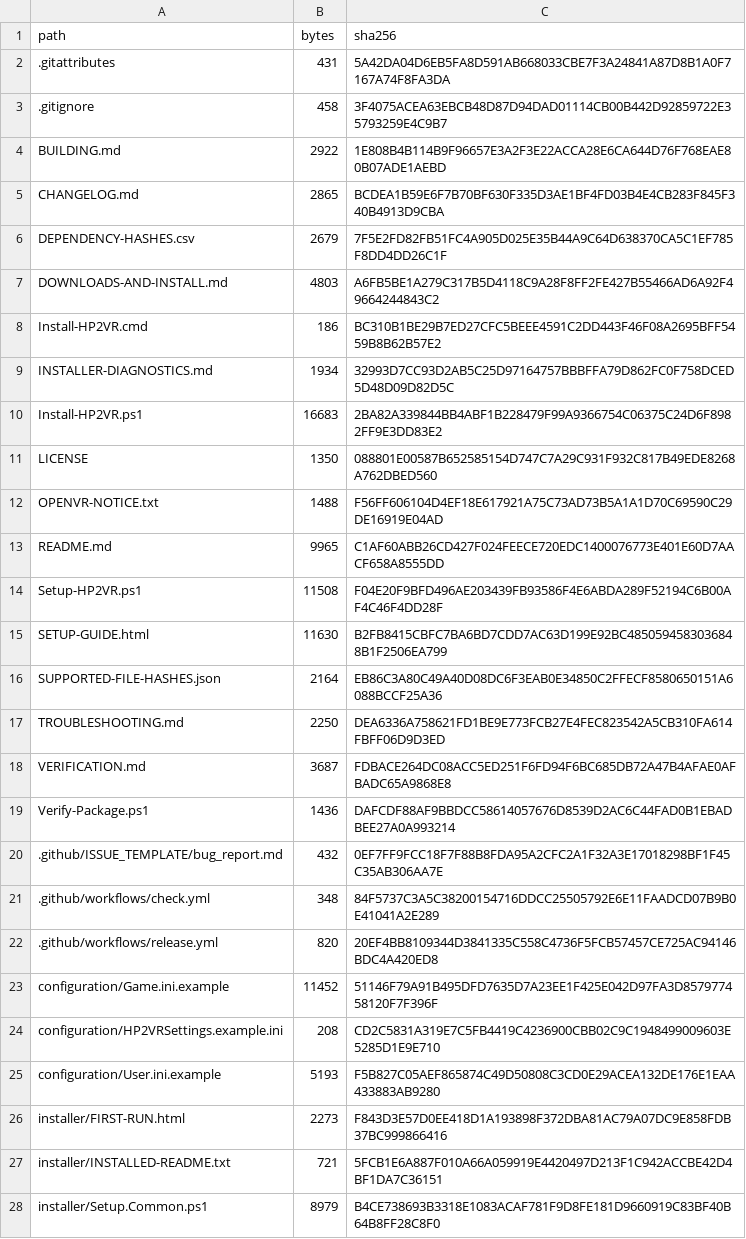
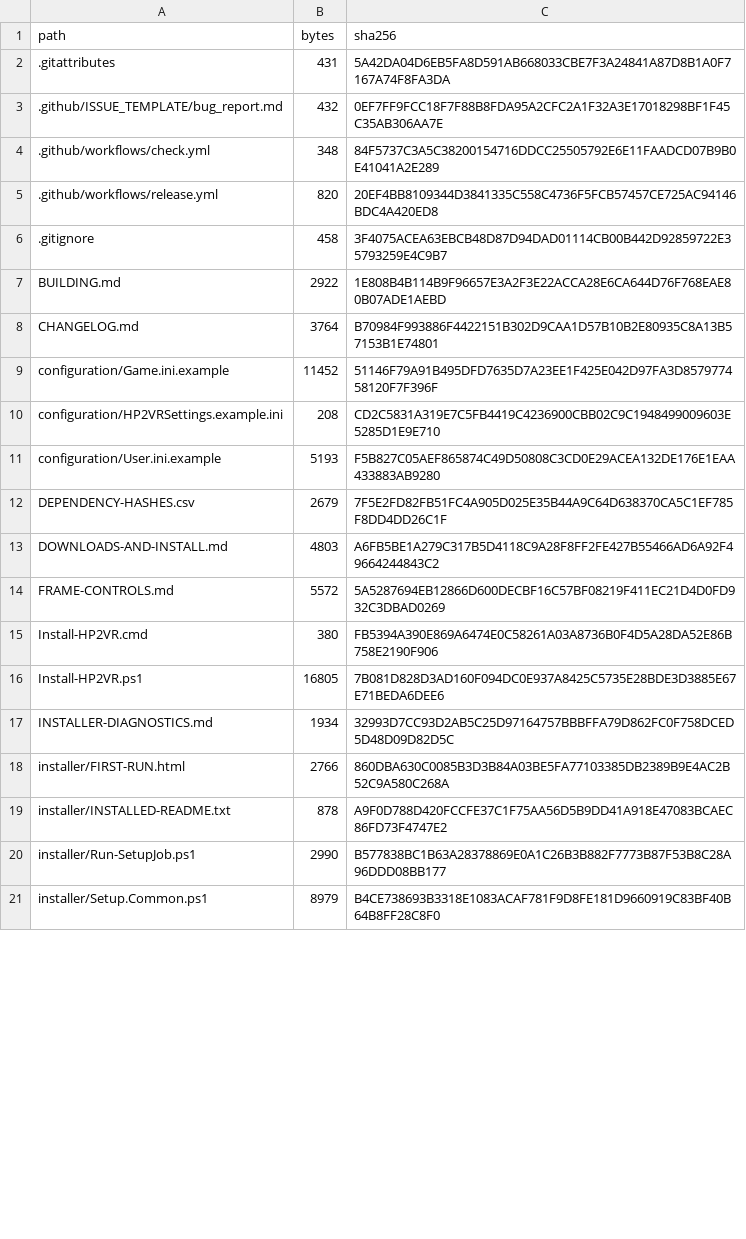
Before and after one commit to The-Logeen/HP2VR, a CSV file: FILE-MANIFEST.csv, drawn as a sheet; only a part is shown; removed rows and columns are numbered as before the commit, all else as after; the diff covers the shown part only; the diff names each change by its address in the sheet, - before the commit and + after, or states it on an @@ line.

```diff
--- a/FILE-MANIFEST.csv
+++ b/FILE-MANIFEST.csv
-row 5: CHANGELOG.md | 2865 | BCDEA1B59E6F7B70BF630F335D3AE1BF4FD03B4E4CB283F845F340B4913D9CBA
-row 8: Install-HP2VR.cmd | 186 | BC310B1BE29B7ED27CFC5BEEE4591C2DD443F46F08A2695BFF5459B8B62B57E2
-row 10: Install-HP2VR.ps1 | 16683 | 2BA82A339844BB4ABF1B228479F99A9366754C06375C24D6F8982FF9E3DD83E2
@@ row 11 moved to row 23: LICENSE @@
@@ row 12 moved to row 24: OPENVR-NOTICE.txt @@
-row 13: README.md | 9965 | C1AF60ABB26CD427F024FEECE720EDC1400076773E401E60D7AACF658A8555DD
-row 14: Setup-HP2VR.ps1 | 11508 | F04E20F9BFD496AE203439FB93586F4E6ABDA289F52194C6B00AF4C46F4DD28F
@@ row 15 moved to row 39: SETUP-GUIDE.html @@
@@ row 16 moved to row 159: SUPPORTED-FILE-HASHES.json @@
@@ row 17 moved to row 160: TROUBLESHOOTING.md @@
-row 18: VERIFICATION.md | 3687 | FDBACE264DC08ACC5ED251F6FD94F6BC685DB72A47B4AFAE0AFBADC65A9868E8
@@ row 19 moved to row 165: Verify-Package.ps1 @@
@@ row 3 moved to row 6: .gitignore @@
@@ row 4 moved to row 7: BUILDING.md @@
+row 8: CHANGELOG.md | 3764 | B70984F993886F4422151B302D9CAA1D57B10B2E80935C8A13B57153B1E74801
@@ row 6 moved to row 12: DEPENDENCY-HASHES.csv @@
@@ row 7 moved to row 13: DOWNLOADS-AND-INSTALL.md @@
+row 14: FRAME-CONTROLS.md | 5572 | 5A5287694EB12866D600DECBF16C57BF08219F411EC21D4D0FD932C3DBAD0269
+row 15: Install-HP2VR.cmd | 380 | FB5394A390E869A6474E0C58261A03A8736B0F4D5A28DA52E86B758E2190F906
+row 16: Install-HP2VR.ps1 | 16805 | 7B081D828D3AD160F094DC0E937A8425C5735E28BDE3D3885E67E71BEDA6DEE6
@@ row 9 moved to row 17: INSTALLER-DIAGNOSTICS.md @@
-B18 (bytes): 2273
+B18 (bytes): 2766
-C18 (sha256): F843D3E57D0EE418D1A193898F372DBA81AC79A07DC9E858FDB37BC999866416
+C18 (sha256): 860DBA630C0085B3D3B84A03BE5FA77103385DB2389B9E4AC2B52C9A580C268A
-B19 (bytes): 721
+B19 (bytes): 878
-C19 (sha256): 5FCB1E6A887F010A66A059919E4420497D213F1C942ACCBE42D4BF1DA7C36151
+C19 (sha256): A9F0D788D420FCCFE37C1F75AA56D5B9DD41A918E47083BCAEC86FD73F4747E2
@@ row 30 moved to row 20: installer/Run-SetupJob.ps1 @@
```
Also changed, not shown: 7 added rows and 20 edited cells elsewhere in this file, 23 other files.
